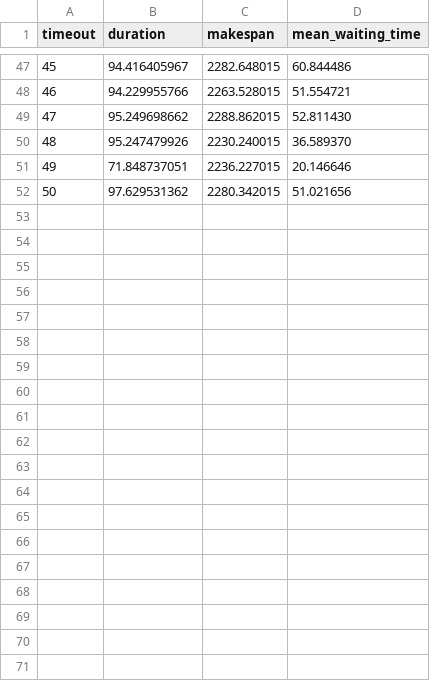
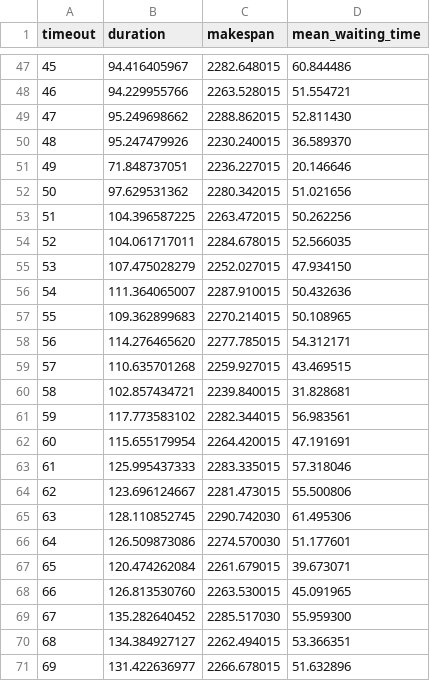
Before and after one commit to oar-team/batkube-test, a CSV file: results/timeout_spaced_200_delay170.csv, drawn as a sheet; only a part is shown, gaps mark what is left out; the diff covers the shown part only.

Commit message:
fixes, new results

```diff
--- a/results/timeout_spaced_200_delay170.csv
+++ b/results/timeout_spaced_200_delay170.csv
@@ -52 +52,20 @@ timeout,duration,makespan,mean_waiting_time
 50,97.629531362,2280.342015,51.021656
+51,104.396587225,2263.472015,50.262256
+52,104.061717011,2284.678015,52.566035
+53,107.475028279,2252.027015,47.934150
+54,111.364065007,2287.910015,50.432636
+55,109.362899683,2270.214015,50.108965
+56,114.276465620,2277.785015,54.312171
+57,110.635701268,2259.927015,43.469515
+58,102.857434721,2239.840015,31.828681
+59,117.773583102,2282.344015,56.983561
+60,115.655179954,2264.420015,47.191691
+61,125.995437333,2283.335015,57.318046
+62,123.696124667,2281.473015,55.500806
+63,128.110852745,2290.742030,61.495306
+64,126.509873086,2274.570030,51.177601
+65,120.474262084,2261.679015,39.673071
+66,126.813530760,2263.530015,45.091965
+67,135.282640452,2285.517030,55.959300
+68,134.384927127,2262.494015,53.366351
+69,131.422636977,2266.678015,51.632896
```
Also changed, not shown: 32 added rows elsewhere in this file, 7 other files.
